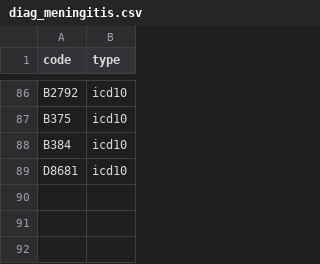
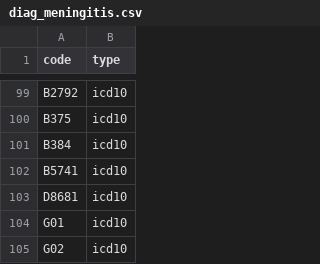
Before and after one commit to aarmiller/codeBuildr, a CSV file: inst/extdata/diag_meningitis.csv, drawn as a sheet; only a part is shown, gaps mark what is left out; the diff covers the shown part only.

```diff
--- a/inst/extdata/diag_meningitis.csv
+++ b/inst/extdata/diag_meningitis.csv
@@ -88,2 +101,5 @@ B375,icd10
 B384,icd10
+B5741,icd10
 D8681,icd10
+G01,icd10
+G02,icd10
```
Also changed, not shown: 13 added rows elsewhere in this file, 1 other file.
